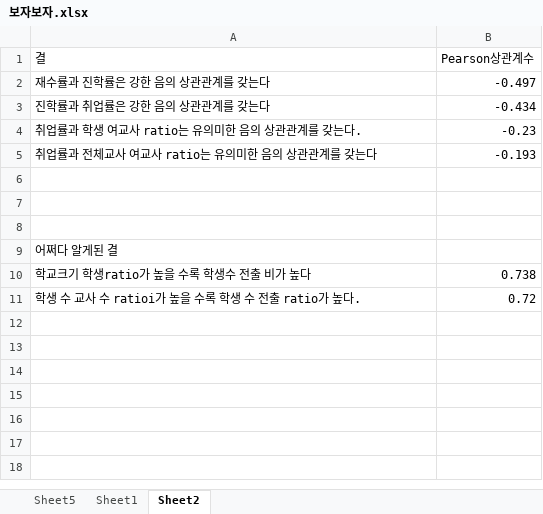
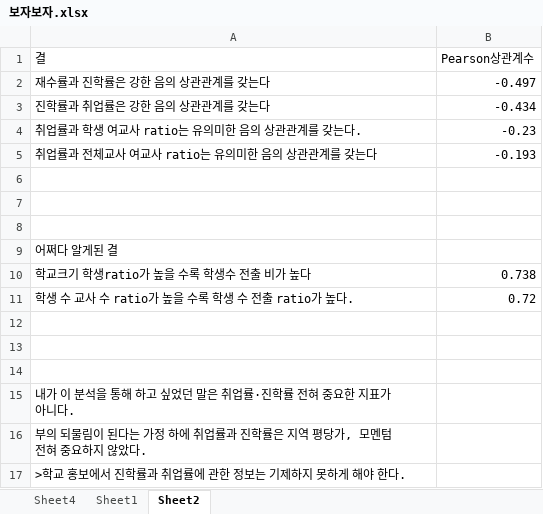
Before and after one commit to JiwonChung/dataCompetition, an Excel workbook: 2020/보자보자.xlsx, sheet Sheet2, drawn as a sheet; values as stored, in another font and other column widths than the file's, no borders; the diff names each change by its address in the sheet, - before the commit and + after, or states it on an @@ line.

```diff
--- a/2020/보자보자.xlsx (sheet Sheet2)
+++ b/2020/보자보자.xlsx (sheet Sheet2)
-sheet tab: Sheet5
+sheet tab: Sheet4
-A11 (결): 학생 수 교사 수 ratioi가 높을 수록 학생 수 전출 ratio가 높다.
+A11 (결): 학생 수 교사 수 ratio가 높을 수록 학생 수 전출 ratio가 높다.
+row 12: (empty)
+row 13: (empty)
+row 14: (empty)
+row 15: 내가 이 분석을 통해 하고 싶었던 말은 취업률·진학률 전혀 중요한 지표가 아니다.
+row 16: 부의 되물림이 된다는 가정 하에 취업률과 진학률은 지역 평당가, 모멘텀 전혀 중요하지 않았다.
+row 17: >학교 홍보에서 진학률과 취업률에 관한 정보는 기제하지 못하게 해야 한다.
```
Also changed, not shown: sheet Sheet1, charts or pictures, 2 other files.
